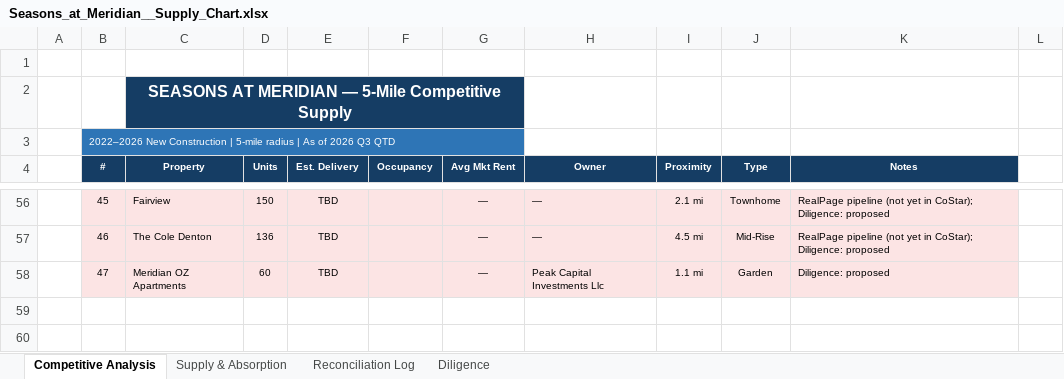
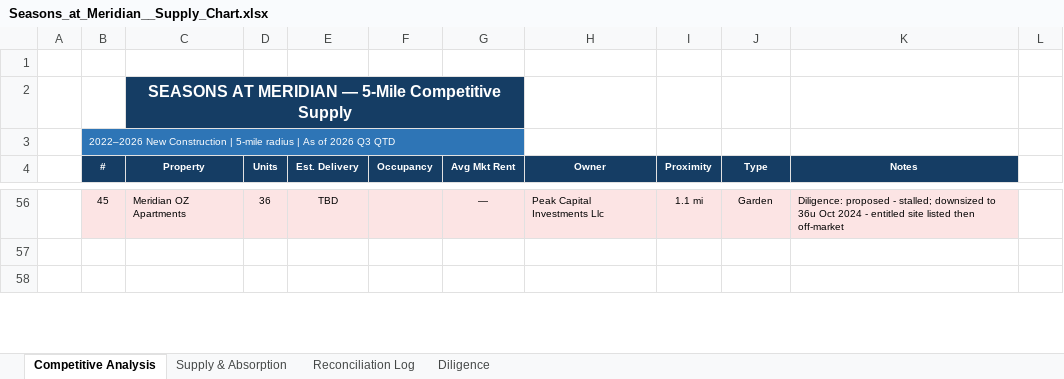
Before and after one commit to rich-f-ritter/Boise-Deals, an Excel workbook: SeasonsMeridian/supply/Seasons_at_Meridian__Supply_Chart.xlsx, sheet Competitive Analysis, drawn as a sheet; only a part is shown, gaps mark what is left out; values as stored, in another font and other column widths than the file's, no borders; the diff covers the shown part only; the diff names each change by its address in the sheet, - before the commit and + after, or states it on an @@ line.

```diff
--- a/SeasonsMeridian/supply/Seasons_at_Meridian__Supply_Chart.xlsx (sheet Competitive Analysis)
+++ b/SeasonsMeridian/supply/Seasons_at_Meridian__Supply_Chart.xlsx (sheet Competitive Analysis)
-C56 (Property): Fairview
+C56 (Property): Meridian OZ Apartments
-D56 (Units): 150
+D56 (Units): 36
-H56 (Owner): —
+H56 (Owner): Peak Capital Investments Llc
-I56 (Proximity): 2.1 mi
+I56 (Proximity): 1.1 mi
-J56 (Type): Townhome
+J56 (Type): Garden
-K56 (Notes): RealPage pipeline (not yet in CoStar); Diligence: proposed
+K56 (Notes): Diligence: proposed - stalled; downsized to 36u Oct 2024 - entitled site listed then off-market
-row 57:  | 46 | The Cole Denton | 136 | TBD |  | — | — | 4.5 mi | Mid-Rise | RealPage pipeline (not yet in CoStar); Diligence: proposed
-row 58:  | 47 | Meridian OZ Apartments | 60 | TBD |  | — | Peak Capital Investments Llc | 1.1 mi | Garden | Diligence: proposed
```
Also changed, not shown: 62 edited cells elsewhere in this sheet, sheet Reconciliation Log, sheet Diligence, sheet Supply & Absorption, hidden cells, CanyonRidge/supply/Canyon_Ridge__Supply_Chart.xlsx, 21 other files.
